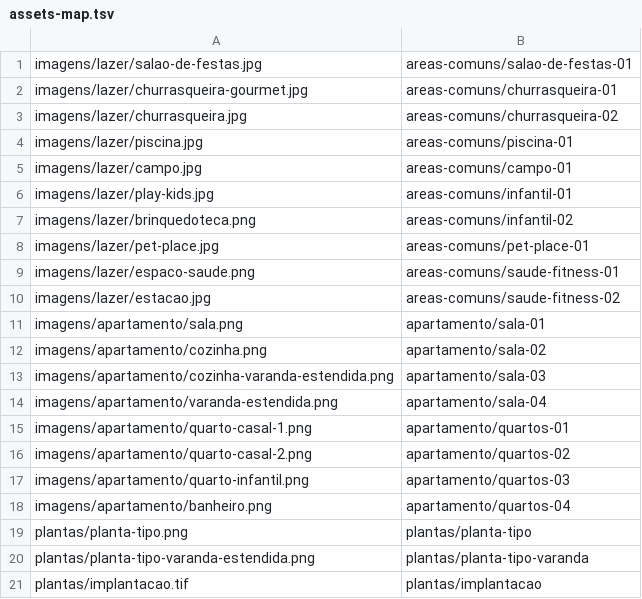
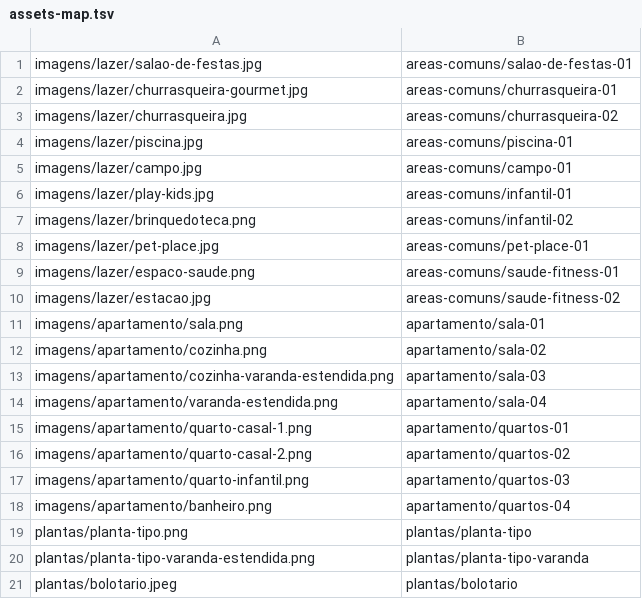
Before and after one commit to esther-ultratour/tenda-ita-nobre, a TSV file: assets-map.tsv, drawn as a sheet.

```diff
--- a/assets-map.tsv
+++ b/assets-map.tsv
@@ -20,2 +20,2 @@ plantas/planta-tipo.png	plantas/planta-tipo
 plantas/planta-tipo-varanda-estendida.png	plantas/planta-tipo-varanda
-plantas/implantacao.tif	plantas/implantacao
+plantas/bolotario.jpeg	plantas/bolotario
```
Also changed, not shown: 6 other files.
